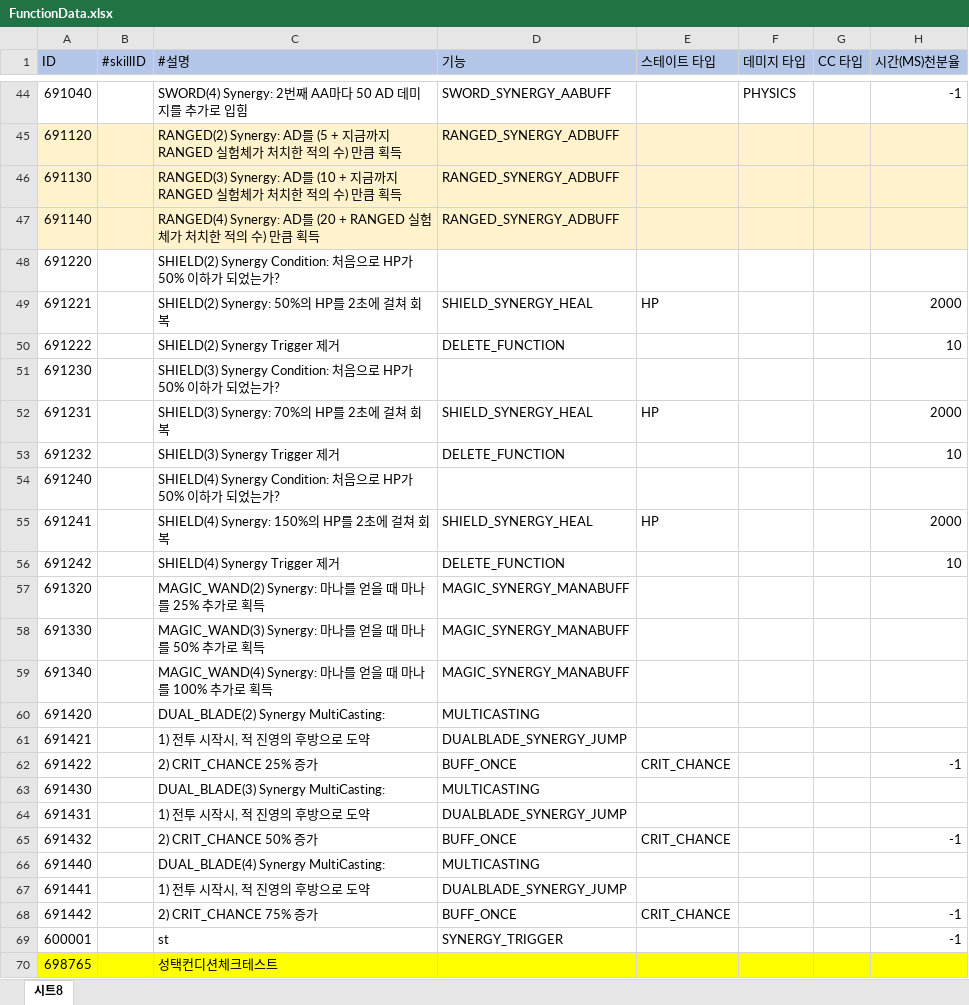
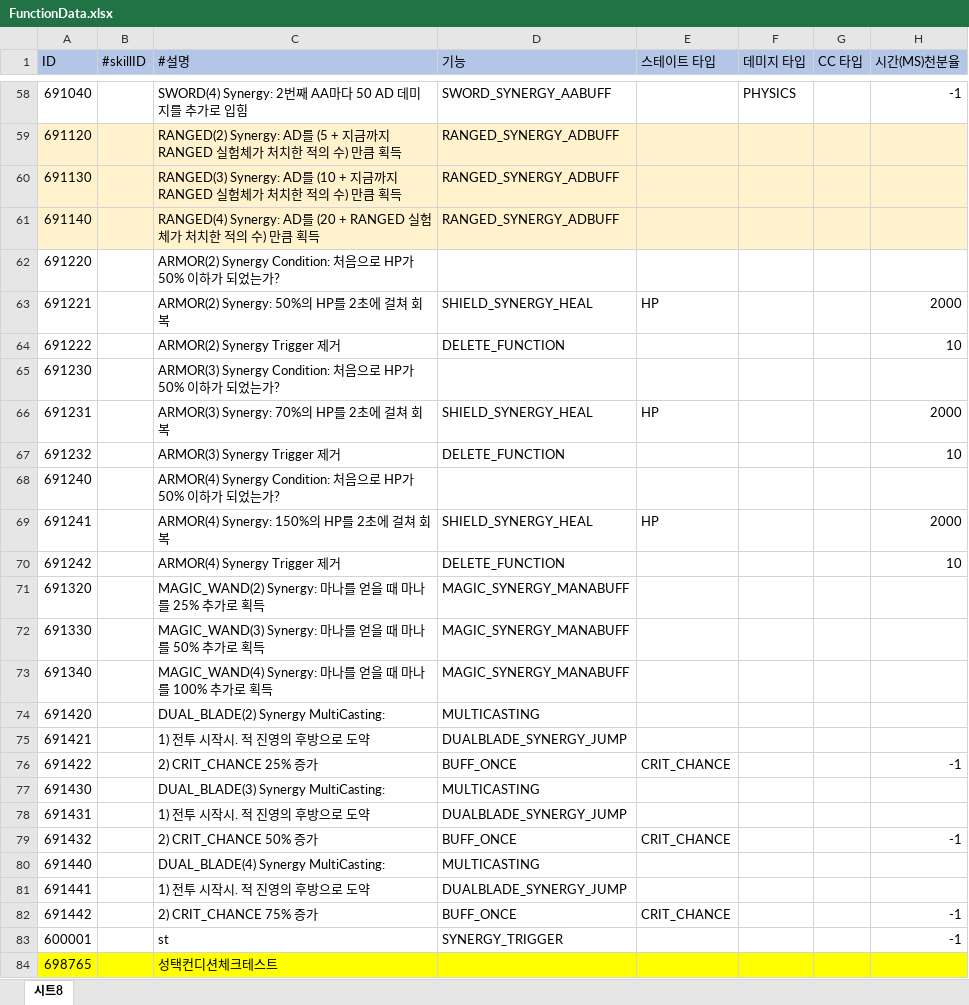
Before and after one commit to leejhee/DG_Project, an Excel workbook: DataGenerator/XLSXS/FunctionData.xlsx, sheet 시트8, drawn as a sheet; only a part is shown, gaps mark what is left out; values as stored, in another font and other column widths than the file's, no borders; addresses are those after the commit; the diff covers the shown part only; the diff names each change by its address in the sheet, - before the commit and + after, or states it on an @@ line.

```diff
--- a/DataGenerator/XLSXS/FunctionData.xlsx (sheet 시트8)
+++ b/DataGenerator/XLSXS/FunctionData.xlsx (sheet 시트8)
-C62 (#설명): SHIELD(2) Synergy Condition: 처음…
+C62 (#설명): ARMOR(2) Synergy Condition: 처음…
-C63 (#설명): SHIELD(2) Synergy: 50%의 HP를 2초에 걸쳐 회복
+C63 (#설명): ARMOR(2) Synergy: 50%의 HP를 2초에 걸쳐 회복
-C64 (#설명): SHIELD(2) Synergy Trigger 제거
+C64 (#설명): ARMOR(2) Synergy Trigger 제거
-C65 (#설명): SHIELD(3) Synergy Condition: 처음…
+C65 (#설명): ARMOR(3) Synergy Condition: 처음…
-C66 (#설명): SHIELD(3) Synergy: 70%의 HP를 2초에 걸쳐 회복
+C66 (#설명): ARMOR(3) Synergy: 70%의 HP를 2초에 걸쳐 회복
-C67 (#설명): SHIELD(3) Synergy Trigger 제거
+C67 (#설명): ARMOR(3) Synergy Trigger 제거
-C68 (#설명): SHIELD(4) Synergy Condition: 처음…
+C68 (#설명): ARMOR(4) Synergy Condition: 처음…
-C69 (#설명): SHIELD(4) Synergy: 150%의 HP를 2초에 걸쳐 회복
+C69 (#설명): ARMOR(4) Synergy: 150%의 HP를 2초에 걸쳐 회복
-C70 (#설명): SHIELD(4) Synergy Trigger 제거
+C70 (#설명): ARMOR(4) Synergy Trigger 제거
-C75 (#설명): 1) 전투 시작시, 적 진영의 후방으로 도약
+C75 (#설명): 1) 전투 시작시. 적 진영의 후방으로 도약
-C78 (#설명): 1) 전투 시작시, 적 진영의 후방으로 도약
+C78 (#설명): 1) 전투 시작시. 적 진영의 후방으로 도약
-C81 (#설명): 1) 전투 시작시, 적 진영의 후방으로 도약
+C81 (#설명): 1) 전투 시작시. 적 진영의 후방으로 도약
```
Also changed, not shown: 14 added rows and 17 edited cells elsewhere in this sheet, DataGenerator/XLSXS/CharData.xlsx, DataGenerator/XLSXS/SynergyData.xlsx, 11 other files.
